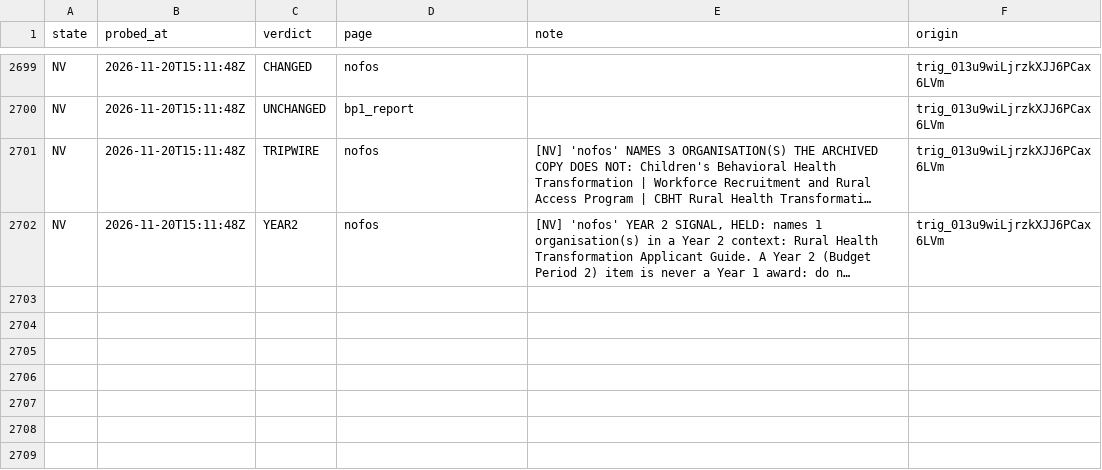
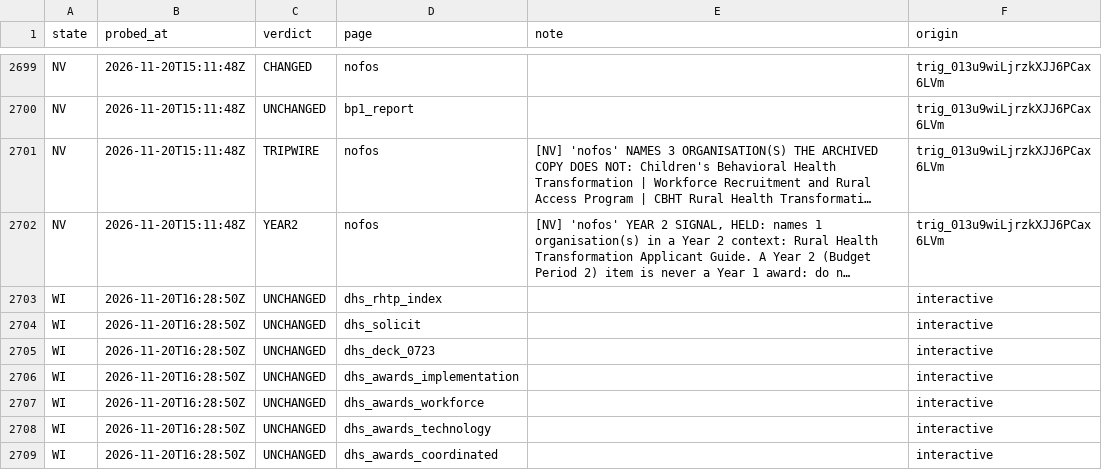
Before and after one commit to INicchitta12/RHTP_Tracker, a CSV file: logs/probe_results.csv, drawn as a sheet; only a part is shown, gaps mark what is left out; long unchanged cells end in …; the diff names each change by its address in the sheet, - before the commit and + after, or states it on an @@ line.

```diff
--- a/logs/probe_results.csv
+++ b/logs/probe_results.csv
+row 2703: WI | 2026-11-20T16:28:50Z | UNCHANGED | dhs_rhtp_index |  | interactive
+row 2704: WI | 2026-11-20T16:28:50Z | UNCHANGED | dhs_solicit |  | interactive
+row 2705: WI | 2026-11-20T16:28:50Z | UNCHANGED | dhs_deck_0723 |  | interactive
+row 2706: WI | 2026-11-20T16:28:50Z | UNCHANGED | dhs_awards_implementation |  | interactive
+row 2707: WI | 2026-11-20T16:28:50Z | UNCHANGED | dhs_awards_workforce |  | interactive
+row 2708: WI | 2026-11-20T16:28:50Z | UNCHANGED | dhs_awards_technology |  | interactive
+row 2709: WI | 2026-11-20T16:28:50Z | UNCHANGED | dhs_awards_coordinated |  | interactive
```
Also changed, not shown: config/budget_period_registry.csv, data/reference/rural_cut_by_state.csv, 34 other files.
